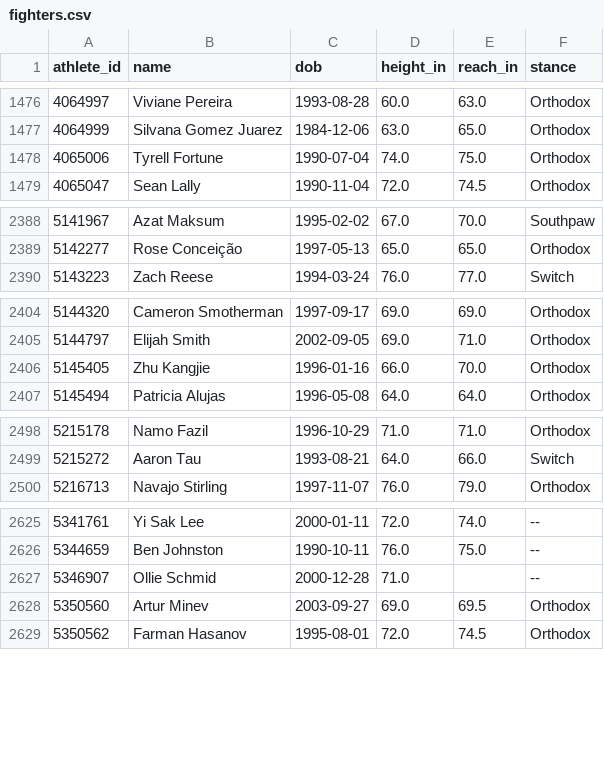
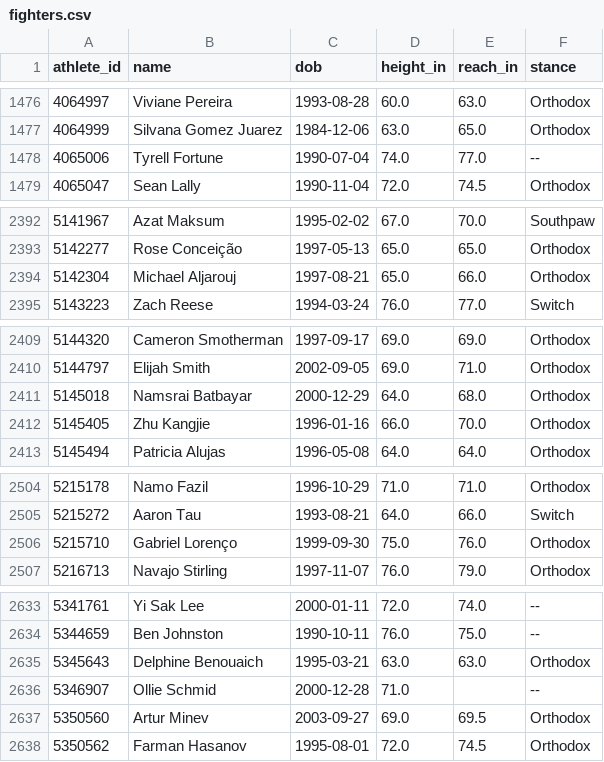
Before and after one commit to tzeng7/evmax-sim, a CSV file: data/backtest/ufc/fighters.csv, drawn as a sheet; only a part is shown, gaps mark what is left out; the diff covers the shown part only.

```diff
--- a/data/backtest/ufc/fighters.csv
+++ b/data/backtest/ufc/fighters.csv
@@ -1477,3 +1477,3 @@ athlete_id,name,dob,height_in,reach_in,stance
 4064999,Silvana Gomez Juarez,1984-12-06,63.0,65.0,Orthodox
-4065006,Tyrell Fortune,1990-07-04,74.0,75.0,Orthodox
+4065006,Tyrell Fortune,1990-07-04,74.0,77.0,--
 4065047,Sean Lally,1990-11-04,72.0,74.5,Orthodox
@@ -2389,2 +2393,3 @@ athlete_id,name,dob,height_in,reach_in,stance
 5142277,Rose Conceição,1997-05-13,65.0,65.0,Orthodox
+5142304,Michael Aljarouj,1997-08-21,65.0,66.0,Orthodox
 5143223,Zach Reese,1994-03-24,76.0,77.0,Switch
@@ -2405,2 +2410,3 @@ athlete_id,name,dob,height_in,reach_in,stance
 5144797,Elijah Smith,2002-09-05,69.0,71.0,Orthodox
+5145018,Namsrai Batbayar,2000-12-29,64.0,68.0,Orthodox
 5145405,Zhu Kangjie,1996-01-16,66.0,70.0,Orthodox
@@ -2499,2 +2505,3 @@ athlete_id,name,dob,height_in,reach_in,stance
 5215272,Aaron Tau,1993-08-21,64.0,66.0,Switch
+5215710,Gabriel Lorenço,1999-09-30,75.0,76.0,Orthodox
 5216713,Navajo Stirling,1997-11-07,76.0,79.0,Orthodox
@@ -2626,2 +2634,3 @@ athlete_id,name,dob,height_in,reach_in,stance
 5344659,Ben Johnston,1990-10-11,76.0,75.0,--
+5345643,Delphine Benouaich,1995-03-21,63.0,63.0,Orthodox
 5346907,Ollie Schmid,2000-12-28,71.0,,--
```
Also changed, not shown: 15 added rows and 18 edited cells elsewhere in this file, 6 other files.
